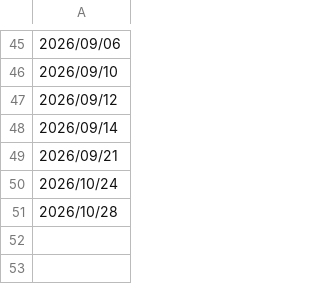
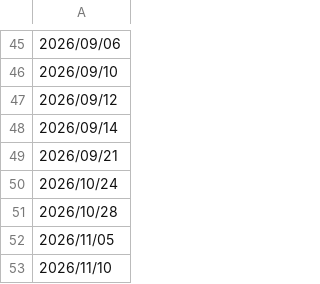
Before and after one commit to mwiddowson/hello-world, a CSV file: workout_dates.csv, drawn as a sheet; only a part is shown, gaps mark what is left out; the diff names each change by its address in the sheet, - before the commit and + after, or states it on an @@ line.

```diff
--- a/workout_dates.csv
+++ b/workout_dates.csv
+row 52: 2026/11/05
+row 53: 2026/11/10
```
Also changed, not shown: 2 other files.
